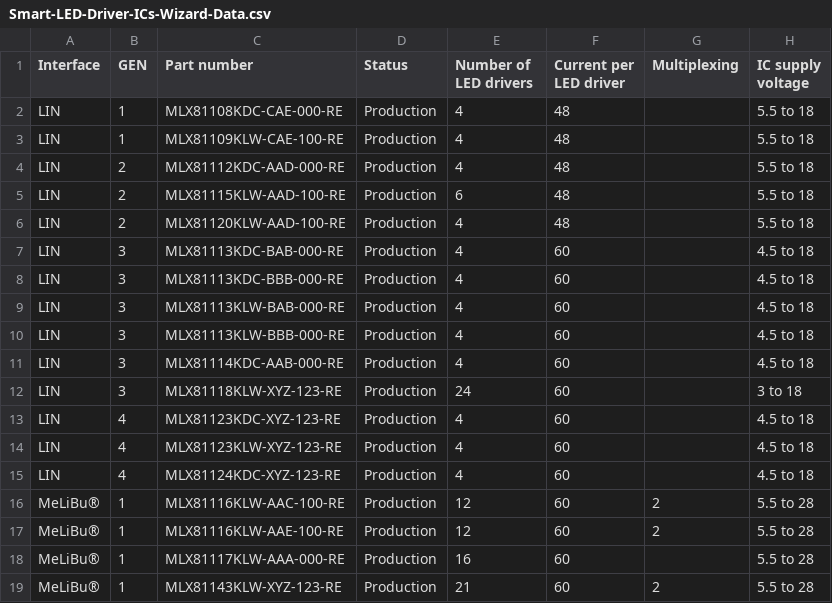
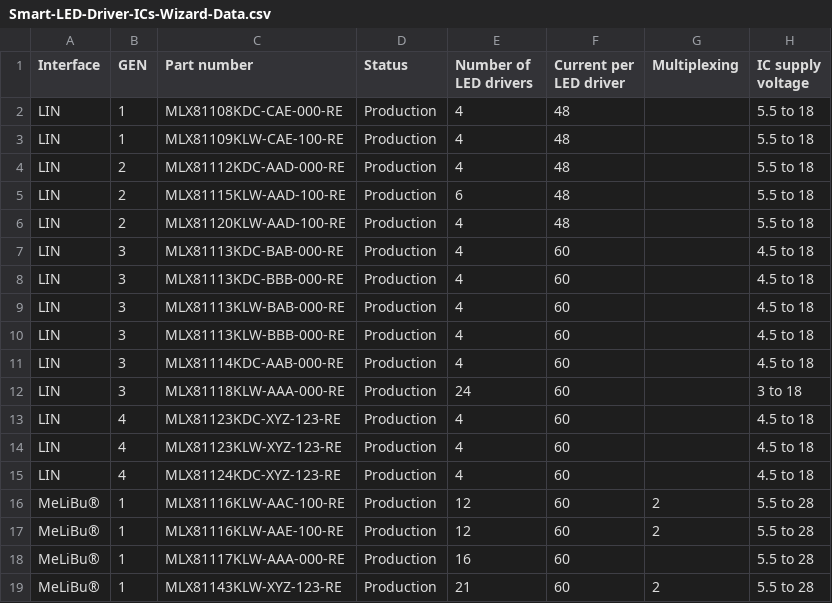
Before and after one commit to MelexisBC/Wizard---Smart-LED-Driver-ICs-Data, a CSV file: Smart-LED-Driver-ICs-Wizard-Data.csv, drawn as a sheet; only a part is shown; the diff names each change by its address in the sheet, - before the commit and + after, or states it on an @@ line.

Commit message:
Wizard - Smart LED driver ICs - Google sheet updated

```diff
--- a/Smart-LED-Driver-ICs-Wizard-Data.csv
+++ b/Smart-LED-Driver-ICs-Wizard-Data.csv
-C12 (Part number): MLX81118KLW-XYZ-123-RE
+C12 (Part number): MLX81118KLW-AAA-000-RE
```
